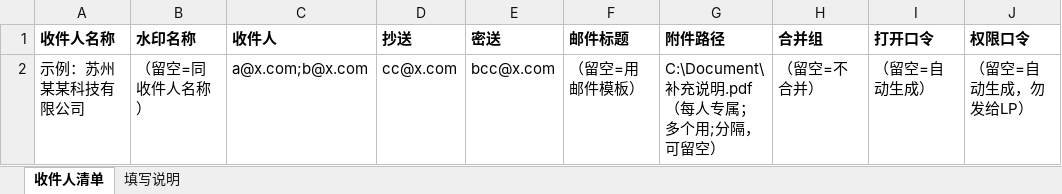
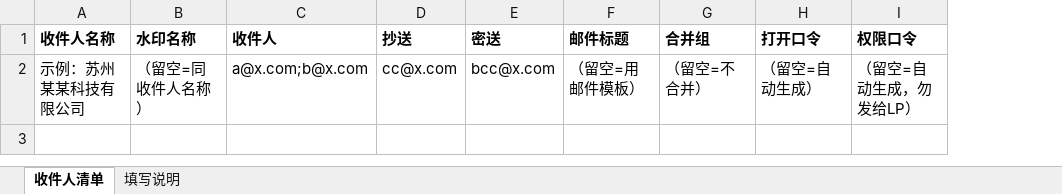
Before and after one commit to fundops-notes/doc-mailer, an Excel workbook: examples/收件人清单导入模板.xlsx, sheet 收件人清单, drawn as a sheet; only a part is shown; values as stored, in another font and other column widths than the file's, no borders; the diff names each change by its address in the sheet, - before the commit and + after, or states it on an @@ line.

```diff
--- a/examples/收件人清单导入模板.xlsx (sheet 收件人清单)
+++ b/examples/收件人清单导入模板.xlsx (sheet 收件人清单)
-column G (附件路径), row 2: C:\Document\补充说明.pdf（每人专属；多个用;分隔，可留空）
```
Also changed, not shown: sheet 填写说明, examples/收件人清单示例（演示数据）.xlsx, 7 other files.
